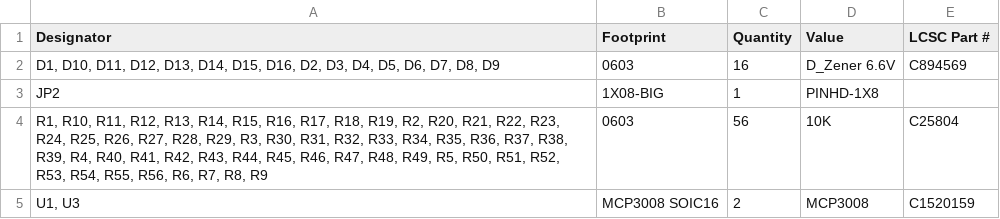
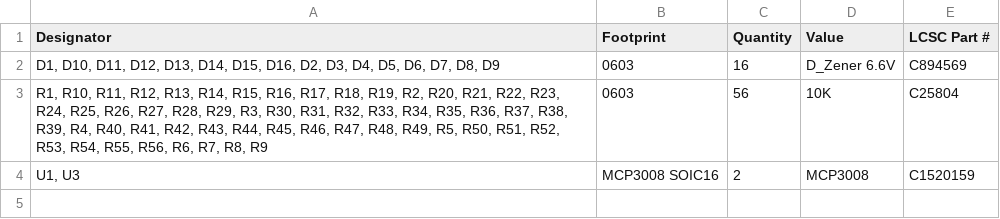
Before and after one commit to juthomas/Raspberry_pi_modular_shield, a CSV file: Gerber_files/bom.csv, drawn as a sheet; the diff names each change by its address in the sheet, - before the commit and + after, or states it on an @@ line.

```diff
--- a/Gerber_files/bom.csv
+++ b/Gerber_files/bom.csv
-row 3: JP2 | 1X08-BIG | 1 | PINHD-1X8
```
Also changed, not shown: Modular_Shield_kicad/production/Modular_Shield_2023-11-13_22-20-05/positions.csv, 32 other files.
